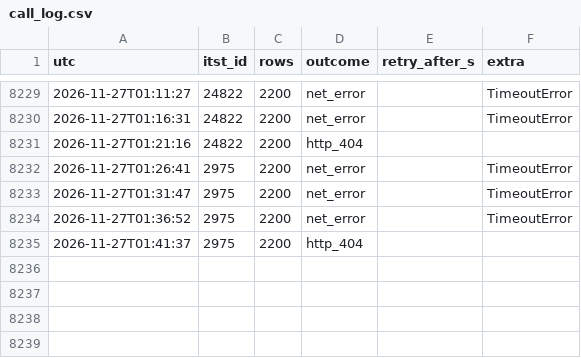
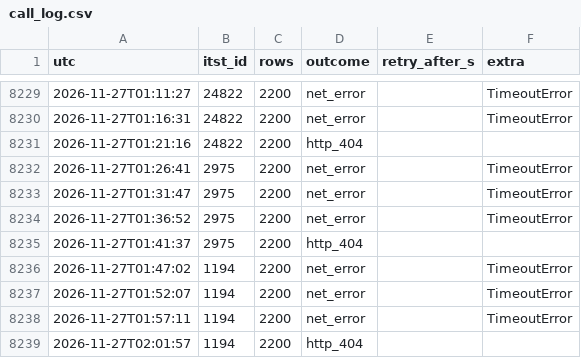
Before and after one commit to yeah-genie/JJUK_GO, a CSV file: meta/call_log.csv, drawn as a sheet; only a part is shown, gaps mark what is left out.

```diff
--- a/meta/call_log.csv
+++ b/meta/call_log.csv
@@ -8235 +8235,5 @@ utc,itst_id,rows,outcome,retry_after_s,extra
 2026-11-27T01:41:37,2975,2200,http_404,,
+2026-11-27T01:47:02,1194,2200,net_error,,TimeoutError
+2026-11-27T01:52:07,1194,2200,net_error,,TimeoutError
+2026-11-27T01:57:11,1194,2200,net_error,,TimeoutError
+2026-11-27T02:01:57,1194,2200,http_404,,
```
Also changed, not shown: 5 other files.
